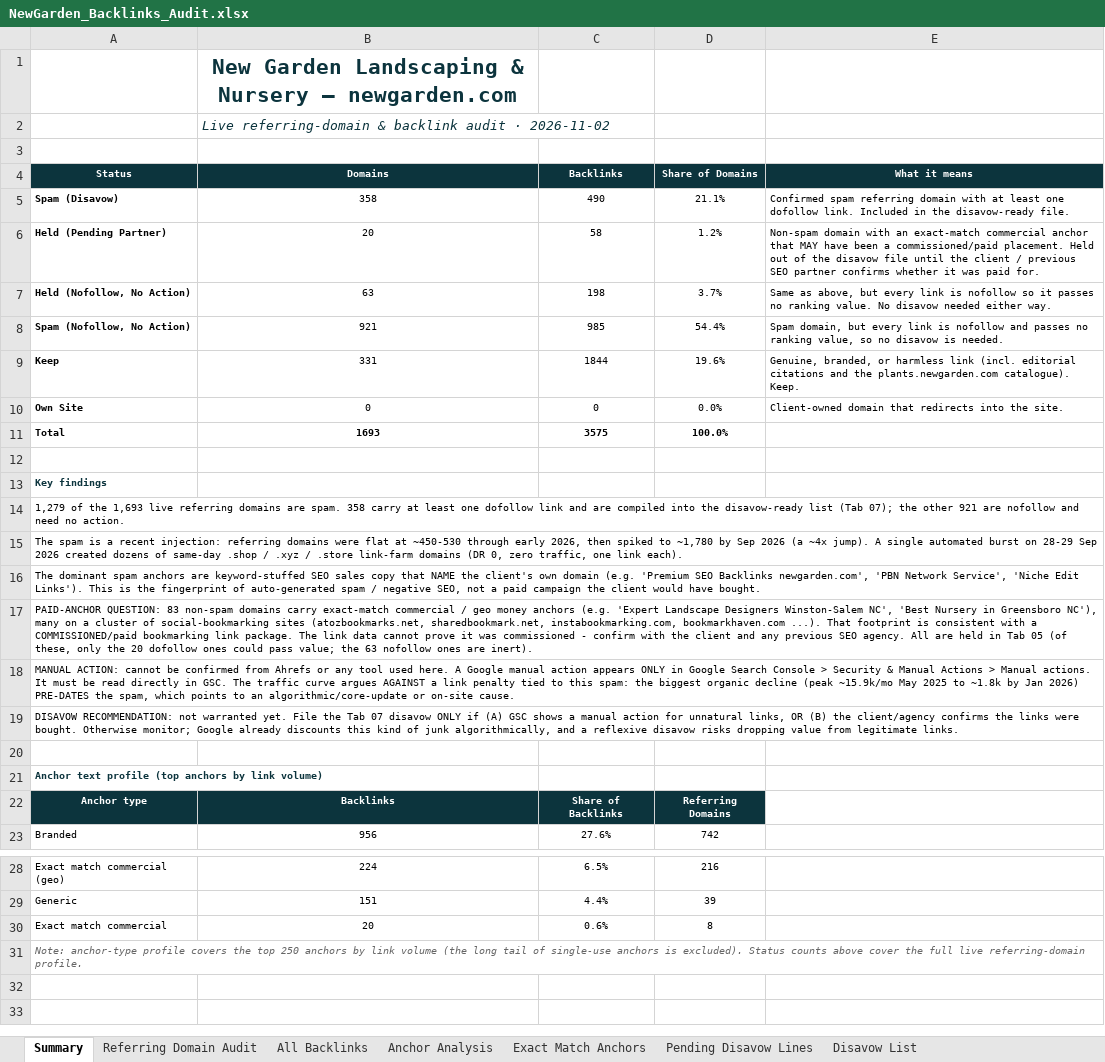
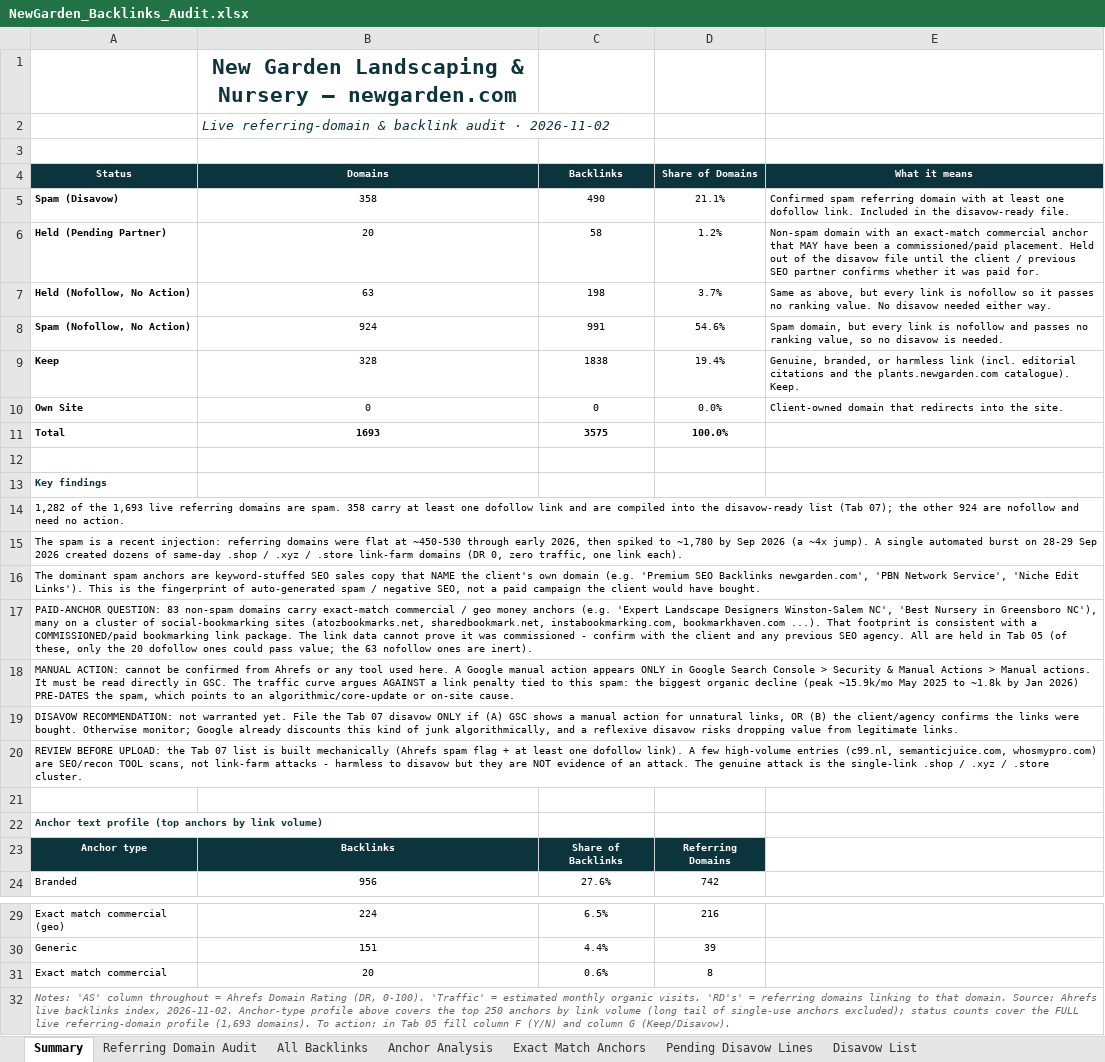
Before and after one commit to fahadahmad-ship-it/test, an Excel workbook: NewGarden_Backlinks_Audit.xlsx, sheet Summary, drawn as a sheet; only a part is shown, gaps mark what is left out; values as stored, in another font and other column widths than the file's, no borders; addresses are those after the commit; the diff names each change by its address in the sheet, - before the commit and + after, or states it on an @@ line.

```diff
--- a/NewGarden_Backlinks_Audit.xlsx (sheet Summary)
+++ b/NewGarden_Backlinks_Audit.xlsx (sheet Summary)
-B8 (Domains): 921
+B8 (Domains): 924
-C8 (Backlinks): 985
+C8 (Backlinks): 991
-D8 (Share of Domains): 54.4%
+D8 (Share of Domains): 54.6%
-B9 (Domains): 331
+B9 (Domains): 328
-C9 (Backlinks): 1844
+C9 (Backlinks): 1838
-D9 (Share of Domains): 19.6%
+D9 (Share of Domains): 19.4%
-A14 (Status): 1,279 of the 1,693 live referring domains are spam. 358 carry at least one dofollow link and are compiled into the disavow-ready list (Tab 07); the other 921 are nofollow…
+A14 (Status): 1,282 of the 1,693 live referring domains are spam. 358 carry at least one dofollow link and are compiled into the disavow-ready list (Tab 07); the other 924 are nofollow…
+row 20: REVIEW BEFORE UPLOAD: the Tab 07 list is built mechanically (Ahrefs spam flag + at least one dofollow link). A few high-volume entries (c99.nl, semanticjuice.com, whosmypro.com) are SEO/recon TOOL scans, not link-farm attacks - harmless to disavow but they are NOT evidence of an attack. The genuine attack is the single-link .shop / .xyz / .store cluster.
-A32 (Status): Note: anchor-type profile covers the top 250 anchors by link volume (the long tail of single-use anchors is excluded). Status counts above cover the full live referring-domain profile.
+A32 (Status): Notes: 'AS' column throughout = Ahrefs Domain Rating (DR, 0-100). 'Traffic' = estimated monthly organic visits. 'RD's' = referring domains linking to that domain. Source: Ahrefs live backlinks index, 2026-11-02. Anchor-type profile above covers the top 250 anchors by link volume (long tail of single-use anchors excluded); status counts cover the FULL live referring-domain profile (1,693 domains). To action: in Tab 05 fill column F (Y/N) and column G (Keep/Disavow).
```
Also changed, not shown: sheet Referring Domain Audit, sheet All Backlinks, sheet Exact Match Anchors, 1 other file.
